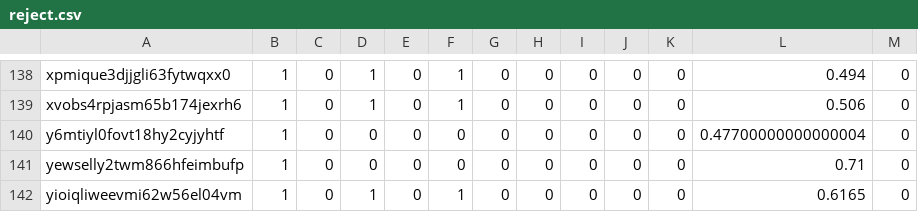
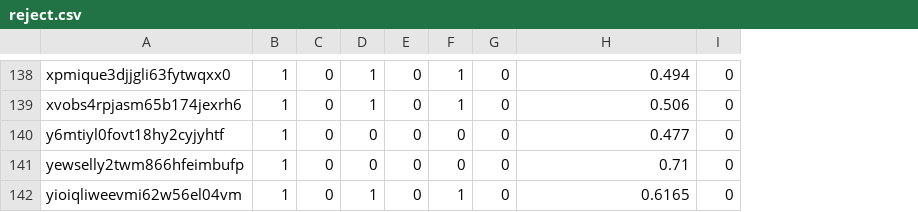
Before and after one commit to nivlab/RobotFactory, a CSV file: study01/data/s1/reject.csv, drawn as a sheet; only a part is shown, gaps mark what is left out; removed rows and columns are numbered as before the commit, all else as after; the diff covers the shown part only; the diff names each change by its address in the sheet, - before the commit and + after, or states it on an @@ line.

```diff
--- a/study01/data/s1/reject.csv
+++ b/study01/data/s1/reject.csv
-column G, rows 138-142: all 0
-column H, rows 138-142: all 0
-column I, rows 138-142: all 0
-column J, rows 138-142: all 0
-H140: 0.47700000000000004
+H140: 0.477
```
Also changed, not shown: 1 added row, 1 removed row and 26 edited cells elsewhere in this file, 1 other file.
